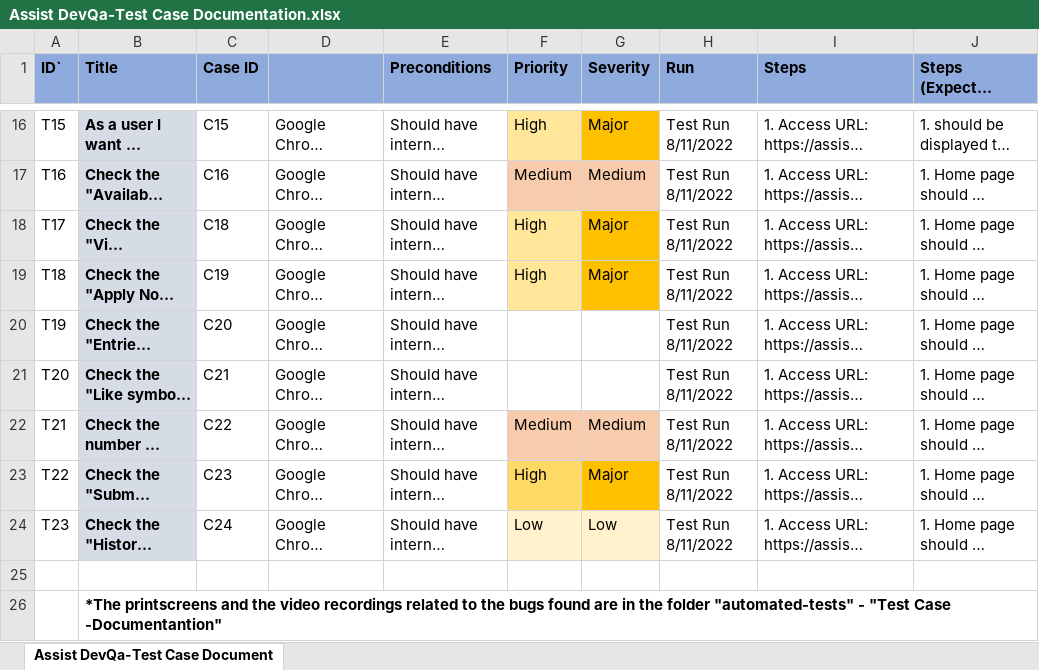
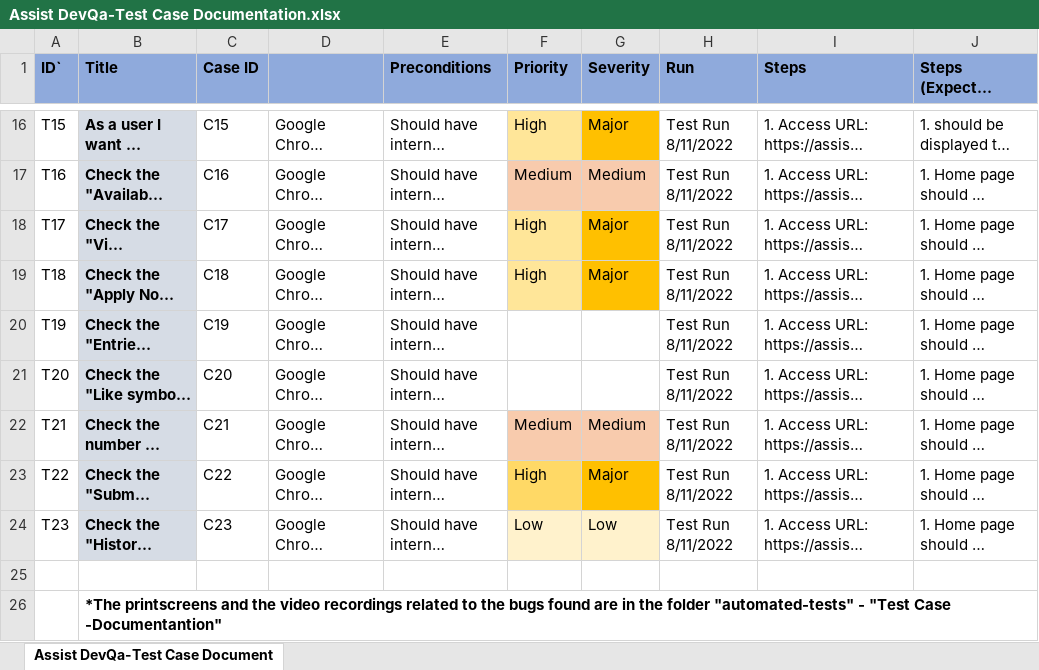
Before and after one commit to AlinaBalinisteanu/automated-tests, an Excel workbook: Test Cases - Documentation/Assist DevQa-Test Case Documentation.xlsx, sheet Assist DevQa-Test Case Document, drawn as a sheet; only a part is shown, gaps mark what is left out; long unchanged cells end in …; values as stored, in another font and other column widths than the file's, no borders; charts and pictures not drawn; the diff names each change by its address in the sheet, - before the commit and + after, or states it on an @@ line.

```diff
--- a/Test Cases - Documentation/Assist DevQa-Test Case Documentation.xlsx (sheet Assist DevQa-Test Case Document)
+++ b/Test Cases - Documentation/Assist DevQa-Test Case Documentation.xlsx (sheet Assist DevQa-Test Case Document)
-C18 (Case ID): C18
+C18 (Case ID): C17
-C19 (Case ID): C19
+C19 (Case ID): C18
-C20 (Case ID): C20
+C20 (Case ID): C19
-C21 (Case ID): C21
+C21 (Case ID): C20
-C22 (Case ID): C22
+C22 (Case ID): C21
-C23 (Case ID): C23
+C23 (Case ID): C22
-C24 (Case ID): C24
+C24 (Case ID): C23
```
Also changed, not shown: 1 other file.
